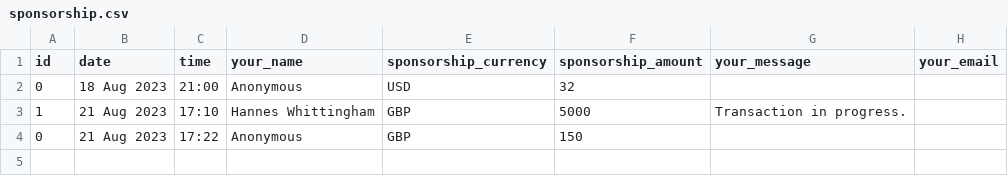
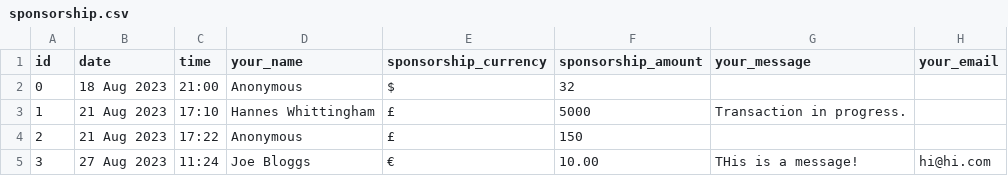
Before and after one commit to HanneWhitt/from-england-to-istanbul, a CSV file: sponsorship.csv, drawn as a sheet.

```diff
--- a/sponsorship.csv
+++ b/sponsorship.csv
@@ -1,4 +1,5 @@
 id,date,time,your_name,sponsorship_currency,sponsorship_amount,your_message,your_email
-0,18 Aug 2023,21:00,Anonymous,USD,32,,
-1,21 Aug 2023,17:10,Hannes Whittingham,GBP,5000,Transaction in progress.,
-0,21 Aug 2023,17:22,Anonymous,GBP,150,,
+0,18 Aug 2023,21:00,Anonymous,$,32,,
+1,21 Aug 2023,17:10,Hannes Whittingham,£,5000,Transaction in progress.,
+2,21 Aug 2023,17:22,Anonymous,£,150,,
+3,27 Aug 2023,11:24,Joe Bloggs,€,10.00,THis is a message!,hi@hi.com
```
Also changed, not shown: 5 other files.
